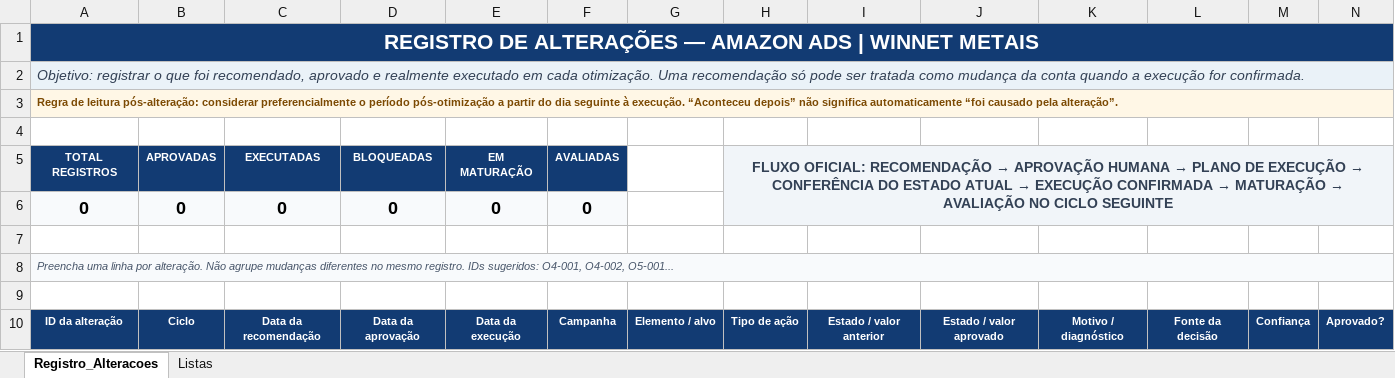
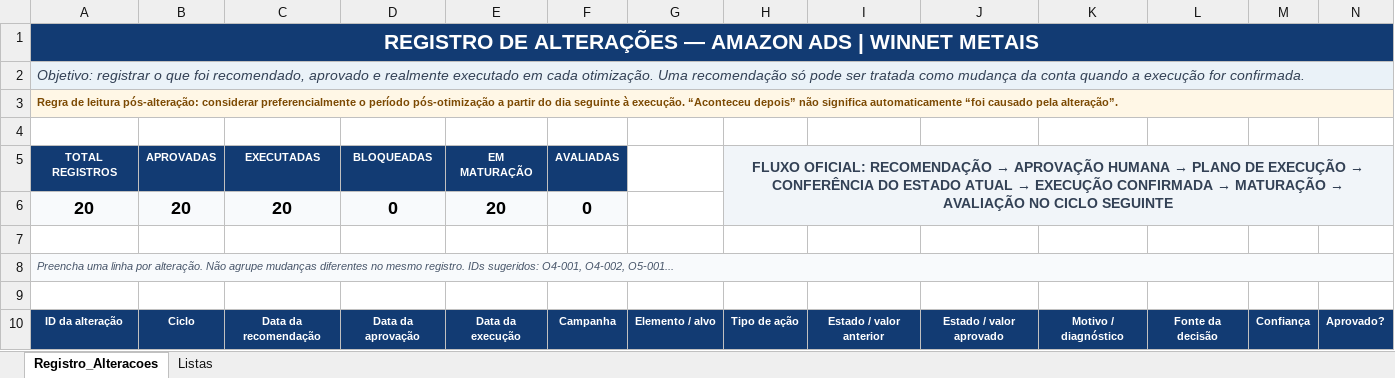
Before and after one commit to WinnetMetais/Marketplaces---Leo, an Excel workbook: dados/Registro_Alteracoes_Amazon_Ads_Winnet.xlsx, sheet Registro_Alteracoes, drawn as a sheet; only a part is shown; values as stored, in another font and other column widths than the file's, no borders; conditional formats and table styles not drawn; removed rows and columns are numbered as before the commit, all else as after; rows hold the shown columns only; the diff covers the shown part only; the diff names each change by its address in the sheet, - before the commit and + after, or states it on an @@ line.

```diff
--- a/dados/Registro_Alteracoes_Amazon_Ads_Winnet.xlsx (sheet Registro_Alteracoes)
+++ b/dados/Registro_Alteracoes_Amazon_Ads_Winnet.xlsx (sheet Registro_Alteracoes)
-row 6: 0 | 0 | 0 | 0 | 0 | 0
+row 6: 20 | 20 | 20 | 0 | 20 | 0
```
Also changed, not shown: 20 added rows and 1 removed row elsewhere in this sheet.
